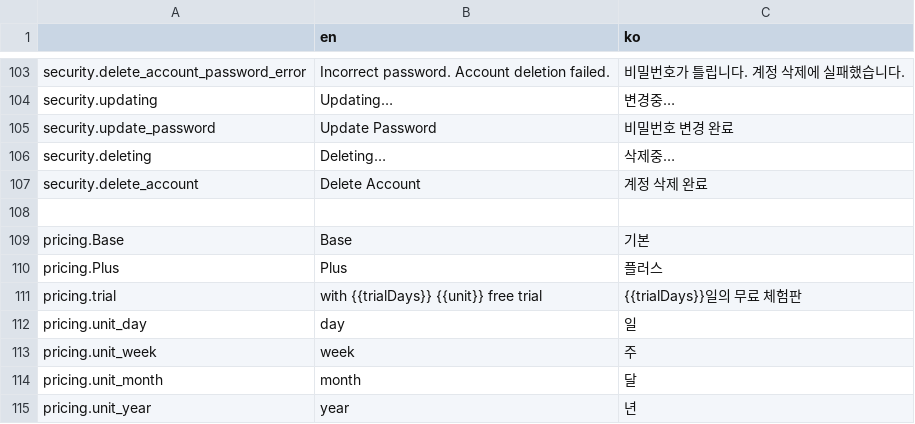
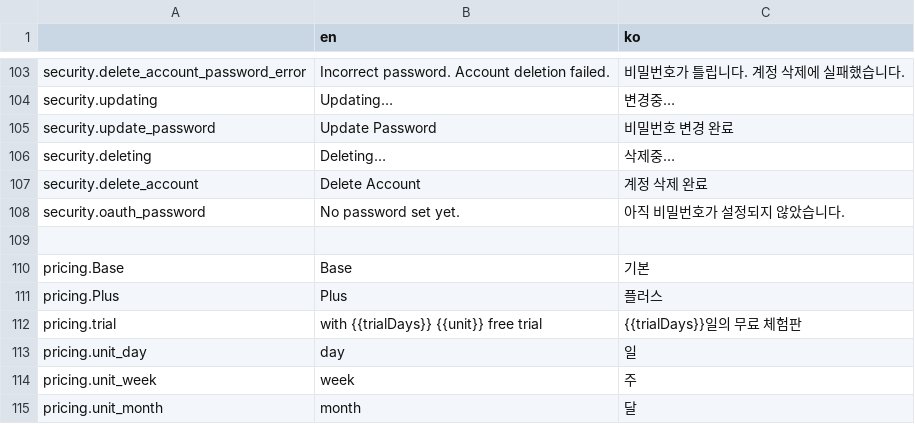
Before and after one commit to kych0912/saas-starter-ko, a CSV file: data/locales.csv, drawn as a sheet; only a part is shown, gaps mark what is left out; the shorter side is filled out with more unchanged rows.

Commit message:
feat: Oauth 계정 삭제 기능

```diff
--- a/data/locales.csv
+++ b/data/locales.csv
@@ -107,2 +107,3 @@ security.deleting,Deleting…,삭제중…
 security.delete_account,Delete Account,계정 삭제 완료
+security.oauth_password,No password set yet.,아직 비밀번호가 설정되지 않았습니다.
 ,,
```
Also changed, not shown: 7 other files.
